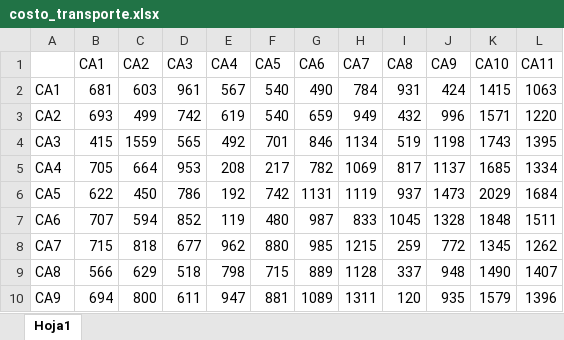
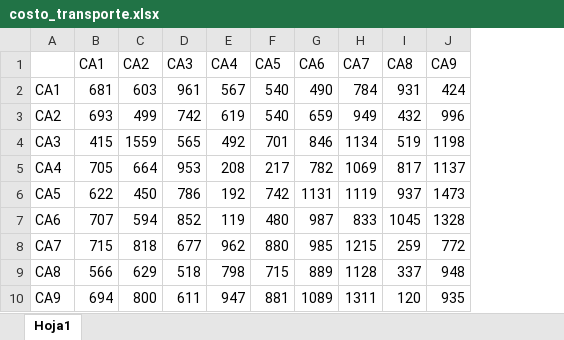
Before and after one commit to Manuelortegaj11/Model, an Excel workbook: test-real-data/costo_transporte.xlsx, sheet Hoja1, drawn as a sheet; values as stored, in another font and other column widths than the file's, no borders; the diff names each change by its address in the sheet, - before the commit and + after, or states it on an @@ line.

```diff
--- a/test-real-data/costo_transporte.xlsx (sheet Hoja1)
+++ b/test-real-data/costo_transporte.xlsx (sheet Hoja1)
-column K (CA10), rows 2-10: 1415 | 1571 | 1743 | 1685 | 2029 | 1848 | 1345 | 1490 | 1579
-column L (CA11), rows 2-10: 1063 | 1220 | 1395 | 1334 | 1684 | 1511 | 1262 | 1407 | 1396
```
Also changed, not shown: test-real-data/tiempos_transporte.xlsx, 1 other file.
